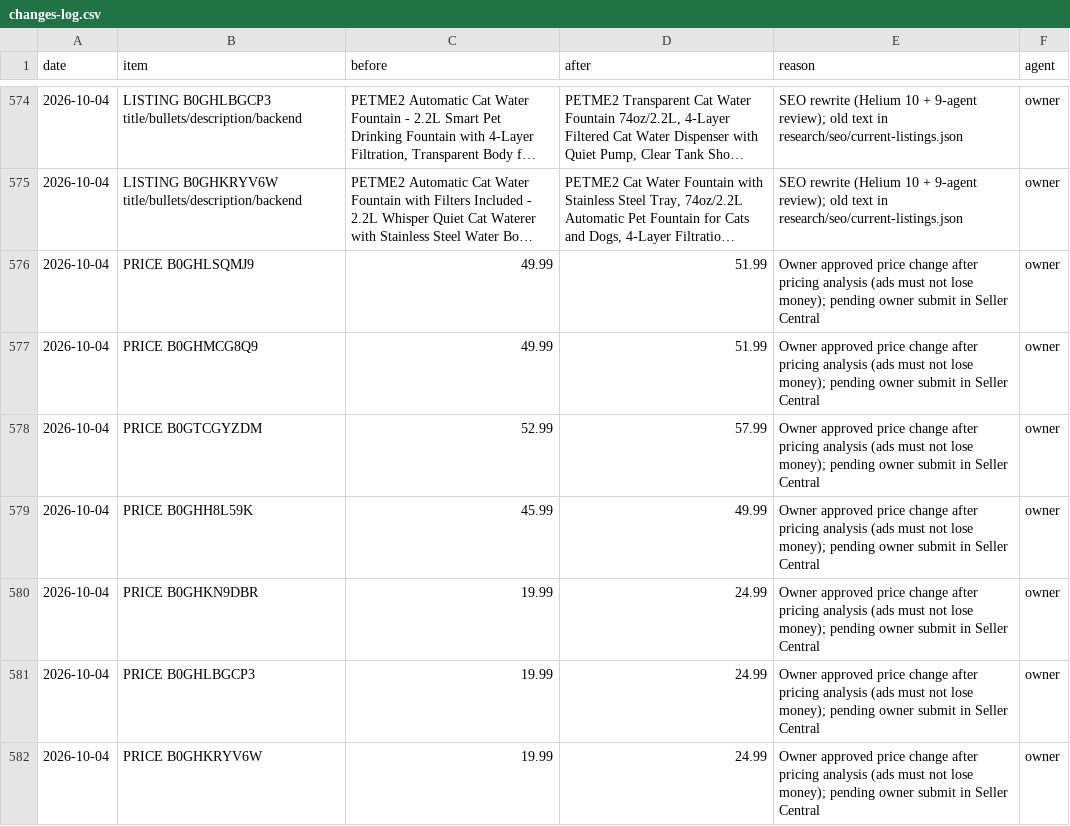
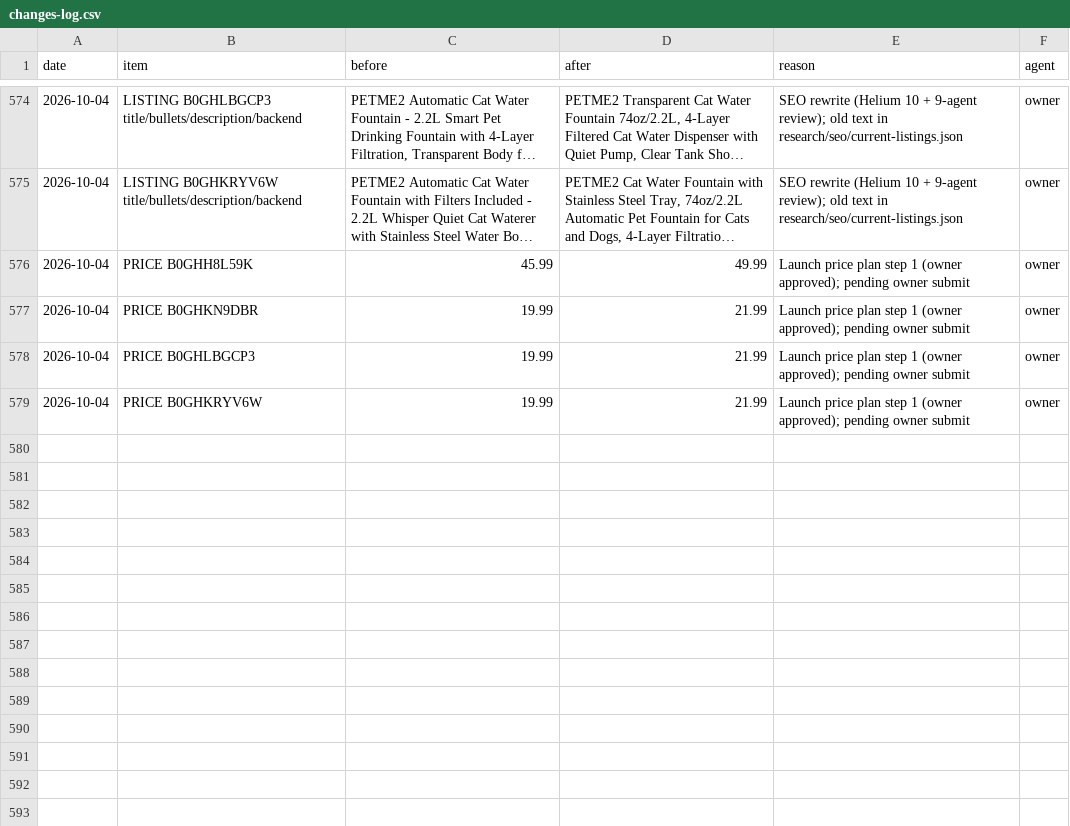
Before and after one commit to matan300106-bit/Pixel-Agents, a CSV file: petme2-ads-agent/changes-log.csv, drawn as a sheet; only a part is shown, gaps mark what is left out; long unchanged cells end in …; removed rows and columns are numbered as before the commit, all else as after; the diff names each change by its address in the sheet, - before the commit and + after, or states it on an @@ line.

```diff
--- a/petme2-ads-agent/changes-log.csv
+++ b/petme2-ads-agent/changes-log.csv
-row 576: 2026-10-04 | PRICE B0GHLSQMJ9 | 49.99 | 51.99 | Owner approved price change after pricing analysis (ads must not lose money); pending owner submit in Seller Central | owner
-row 577: 2026-10-04 | PRICE B0GHMCG8Q9 | 49.99 | 51.99 | Owner approved price change after pricing analysis (ads must not lose money); pending owner submit in Seller Central | owner
-row 578: 2026-10-04 | PRICE B0GTCGYZDM | 52.99 | 57.99 | Owner approved price change after pricing analysis (ads must not lose money); pending owner submit in Seller Central | owner
-E576:E579 (reason): Owner approved price change after pricing analysis (ads must not lose money); pending owner submit in Seller Central
+E576:E579 (reason): Launch price plan step 1 (owner approved); pending owner submit
-D577:D579 (after): 24.99
+D577:D579 (after): 21.99
```
Also changed, not shown: 3 other files.
